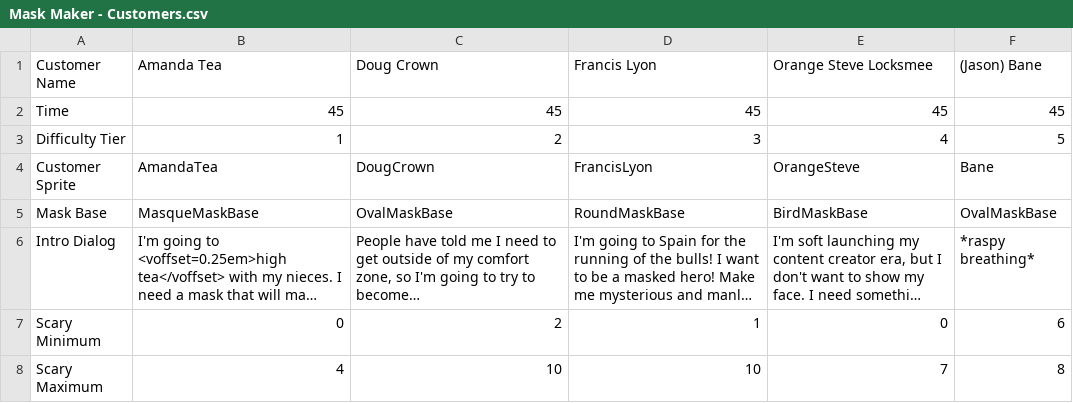
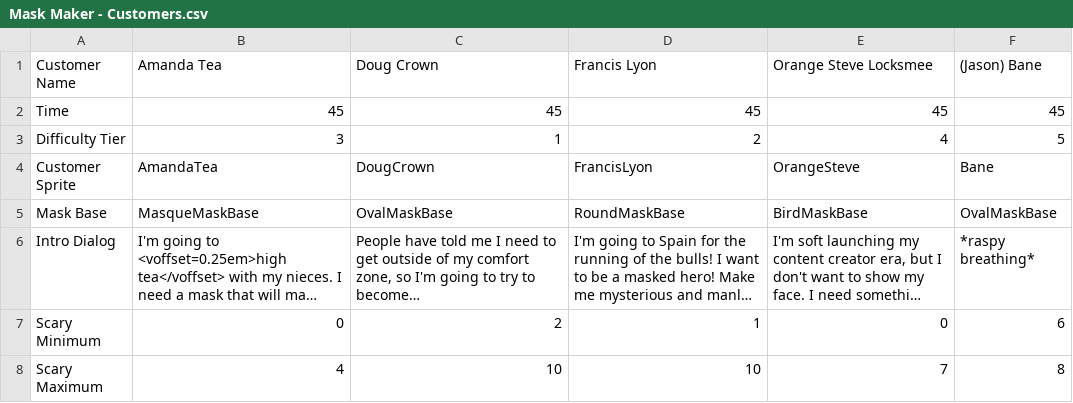
Before and after one commit to AaronLieberman/ggj26, a CSV file: GameJam26/Assets/Resources/Mask Maker - Customers.csv, drawn as a sheet; only a part is shown; long unchanged cells end in ….

Commit message:
Move Amanda to 3rd difficulty slot

```diff
--- a/GameJam26/Assets/Resources/Mask Maker - Customers.csv
+++ b/GameJam26/Assets/Resources/Mask Maker - Customers.csv
@@ -2,3 +2,3 @@ Customer Name,Amanda Tea,Doug Crown,Francis Lyon,Orange Steve Locksmee,(Jason) B
 Time,45,45,45,45,45
-Difficulty Tier,1,2,3,4,5
+Difficulty Tier,3,1,2,4,5
 Customer Sprite,AmandaTea,DougCrown,FrancisLyon,OrangeSteve,Bane
```
